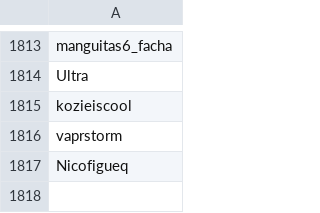
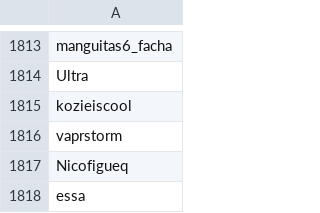
Before and after one commit to th330p-prog/PlayerList, a CSV file: PlayerList.csv, drawn as a sheet; only a part is shown, gaps mark what is left out.

Commit message:
Add player essa

```diff
--- a/PlayerList.csv
+++ b/PlayerList.csv
@@ -1817 +1817,2 @@ vaprstorm
 Nicofigueq
+essa
```
